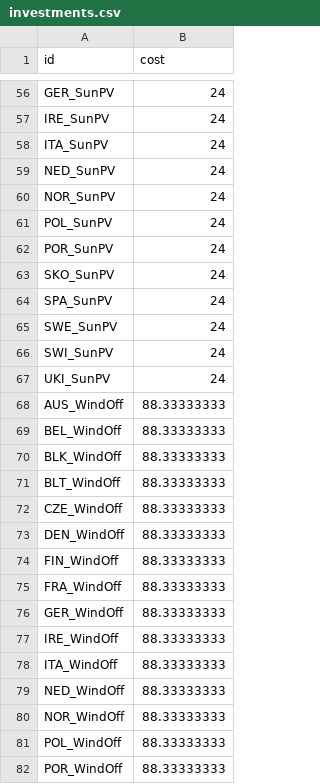
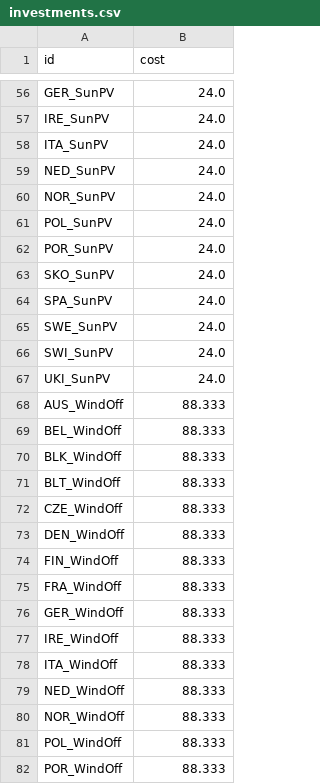
Before and after one commit to greg-neustroev/blended-rep-periods, a CSV file: inputs/tyndp/gep/investments.csv, drawn as a sheet; only a part is shown, gaps mark what is left out; the diff covers the shown part only; the diff names each change by its address in the sheet, - before the commit and + after, or states it on an @@ line.

```diff
--- a/inputs/tyndp/gep/investments.csv
+++ b/inputs/tyndp/gep/investments.csv
-B56:B67 (cost): 24
+B56:B67 (cost): 24.0
-B68:B82 (cost): 88.33333333
+B68:B82 (cost): 88.333
```
Also changed, not shown: 49 edited cells elsewhere in this file, inputs/tyndp/gep/assets-profiles.csv, inputs/tyndp/p2x/assets-profiles.csv, 20 other files.
